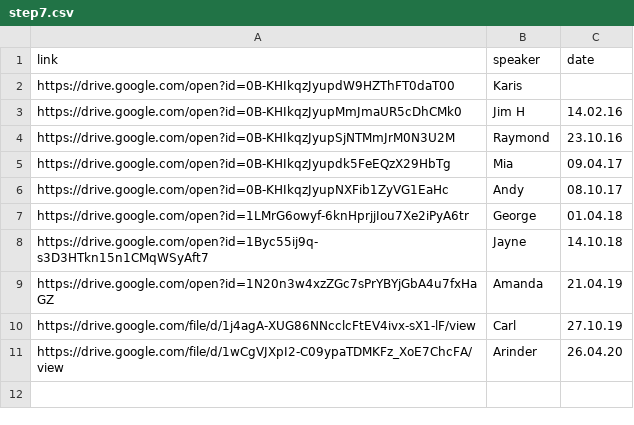
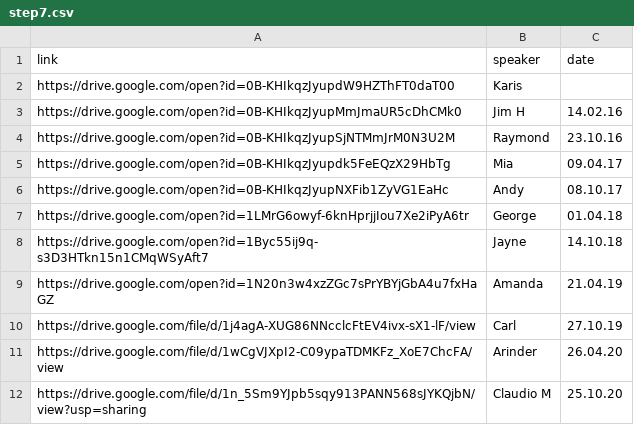
Before and after one commit to naeuston/naeuston.github.io, a CSV file: _data/shares/step7.csv, drawn as a sheet.

Commit message:
Update step7.csv

```diff
--- a/_data/shares/step7.csv
+++ b/_data/shares/step7.csv
@@ -11 +11,2 @@ https://drive.google.com/file/d/1j4agA-XUG86NNcclcFtEV4ivx-sX1-lF/view,Carl,27.1
 https://drive.google.com/file/d/1wCgVJXpI2-C09ypaTDMKFz_XoE7ChcFA/view,Arinder,26.04.20
+https://drive.google.com/file/d/1n_5Sm9YJpb5sqy913PANN568sJYKQjbN/view?usp=sharing,Claudio M,25.10.20
```
